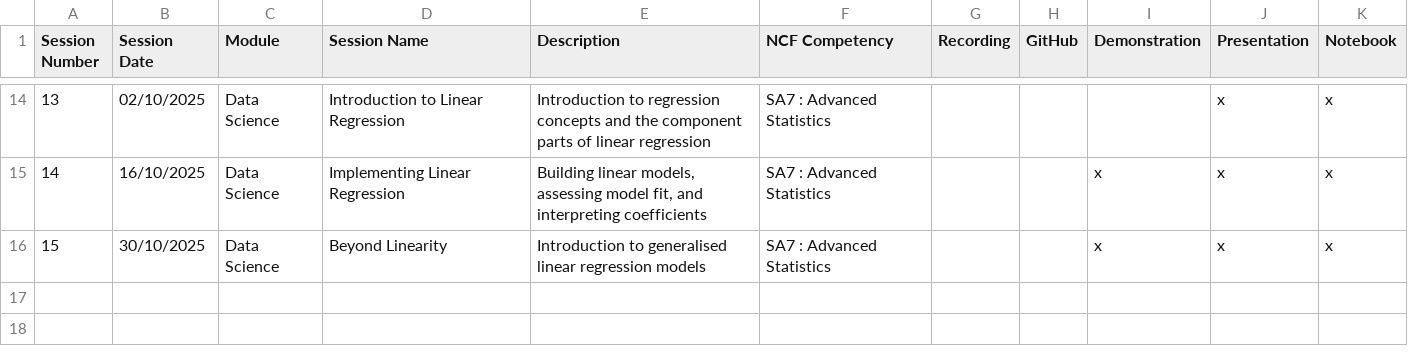
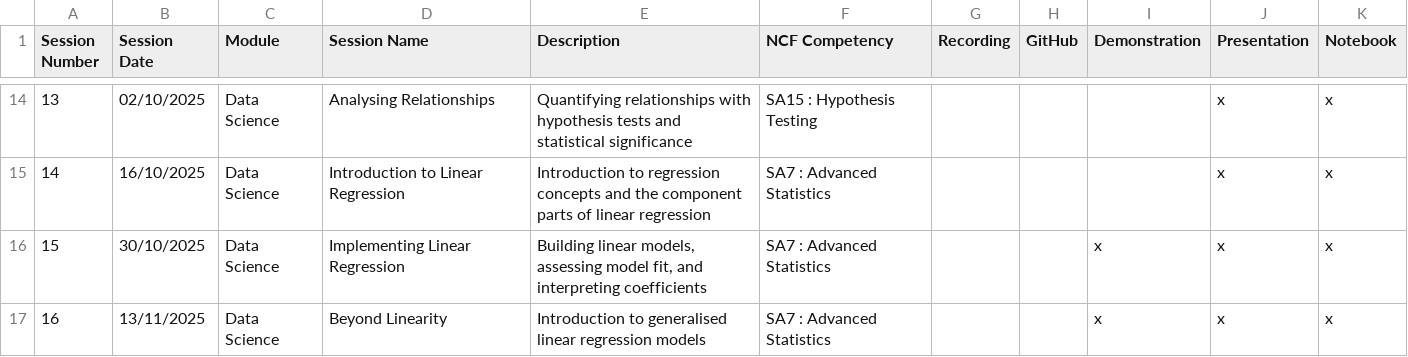
Before and after one commit to NHS-South-Central-and-West/code-club, a CSV file: data/schedule.csv, drawn as a sheet; only a part is shown, gaps mark what is left out; the diff covers the shown part only.

Commit message:
Split EDA session into two sessions

```diff
--- a/data/schedule.csv
+++ b/data/schedule.csv
@@ -14,3 +14,4 @@
-13,02/10/2025,Data Science,Introduction to Linear Regression,Introduction to regression concepts and the component parts of linear regression,SA7 : Advanced Statistics,,,,x,x
-14,16/10/2025,Data Science,Implementing Linear Regression,"Building linear models, assessing model fit, and interpreting coefficients",SA7 : Advanced Statistics,,,x,x,x
-15,30/10/2025,Data Science,Beyond Linearity,Introduction to generalised linear regression models,SA7 : Advanced Statistics,,,x,x,x
+13,02/10/2025,Data Science,Analysing Relationships,Quantifying relationships with hypothesis tests and statistical significance,SA15 : Hypothesis Testing,,,,x,x
+14,16/10/2025,Data Science,Introduction to Linear Regression,Introduction to regression concepts and the component parts of linear regression,SA7 : Advanced Statistics,,,,x,x
+15,30/10/2025,Data Science,Implementing Linear Regression,"Building linear models, assessing model fit, and interpreting coefficients",SA7 : Advanced Statistics,,,x,x,x
+16,13/11/2025,Data Science,Beyond Linearity,Introduction to generalised linear regression models,SA7 : Advanced Statistics,,,x,x,x
```
Also changed, not shown: 33 edited cells elsewhere in this file, 8 other files.
